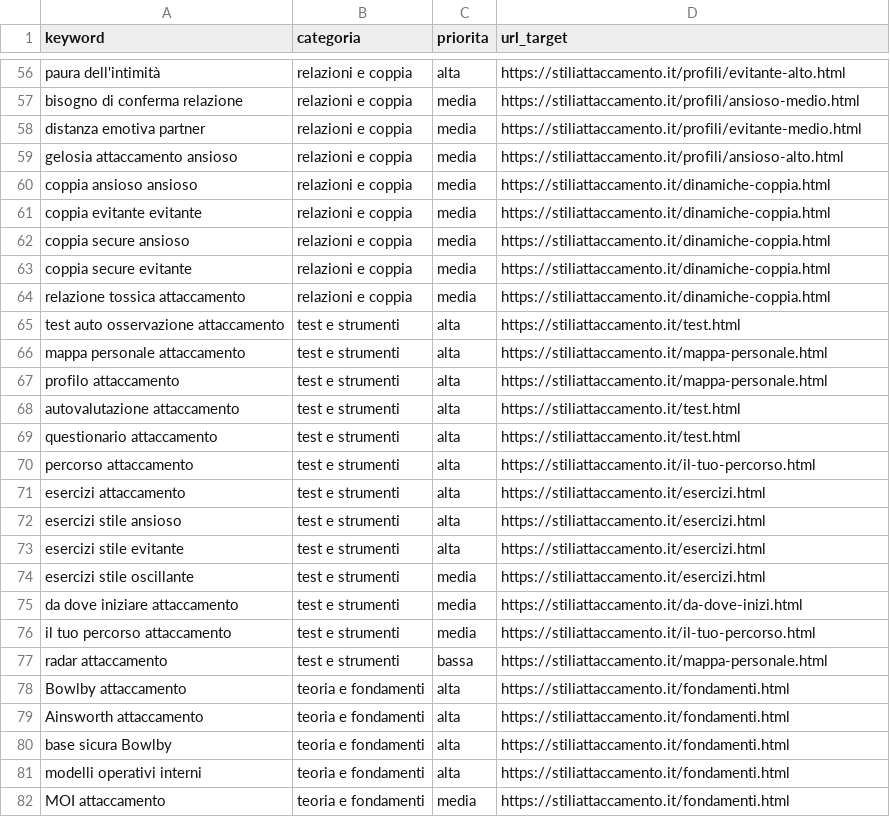
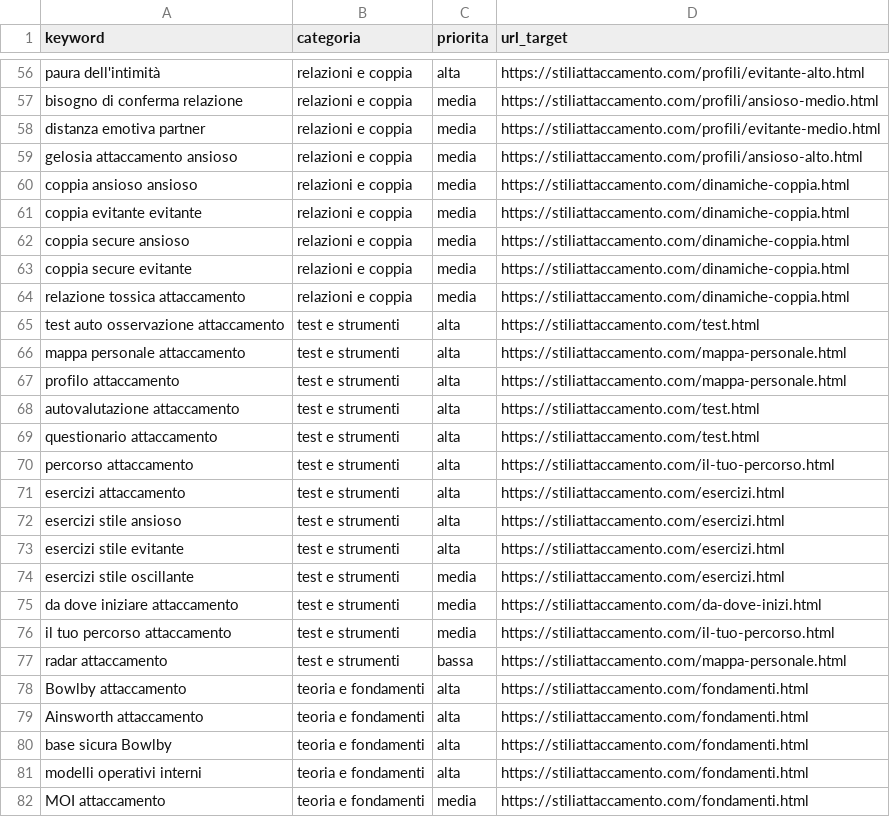
Before and after one commit to carlo-tara/stiliattaccamento, a CSV file: docs/seozoom-keywords.csv, drawn as a sheet; only a part is shown, gaps mark what is left out; the diff covers the shown part only; the diff names each change by its address in the sheet, - before the commit and + after, or states it on an @@ line.

```diff
--- a/docs/seozoom-keywords.csv
+++ b/docs/seozoom-keywords.csv
-D56 (url_target): https://stiliattaccamento.it/profili/evitante-alto.html
+D56 (url_target): https://stiliattaccamento.com/profili/evitante-alto.html
-D57 (url_target): https://stiliattaccamento.it/profili/ansioso-medio.html
+D57 (url_target): https://stiliattaccamento.com/profili/ansioso-medio.html
-D58 (url_target): https://stiliattaccamento.it/profili/evitante-medio.html
+D58 (url_target): https://stiliattaccamento.com/profili/evitante-medio.html
-D59 (url_target): https://stiliattaccamento.it/profili/ansioso-alto.html
+D59 (url_target): https://stiliattaccamento.com/profili/ansioso-alto.html
-D60:D64 (url_target): https://stiliattaccamento.it/dinamiche-coppia.html
+D60:D64 (url_target): https://stiliattaccamento.com/dinamiche-coppia.html
-D65 (url_target): https://stiliattaccamento.it/test.html
+D65 (url_target): https://stiliattaccamento.com/test.html
-D66:D67 (url_target): https://stiliattaccamento.it/mappa-personale.html
+D66:D67 (url_target): https://stiliattaccamento.com/mappa-personale.html
-D68:D69 (url_target): https://stiliattaccamento.it/test.html
+D68:D69 (url_target): https://stiliattaccamento.com/test.html
-D70 (url_target): https://stiliattaccamento.it/il-tuo-percorso.html
+D70 (url_target): https://stiliattaccamento.com/il-tuo-percorso.html
-D71:D74 (url_target): https://stiliattaccamento.it/esercizi.html
+D71:D74 (url_target): https://stiliattaccamento.com/esercizi.html
-D75 (url_target): https://stiliattaccamento.it/da-dove-inizi.html
+D75 (url_target): https://stiliattaccamento.com/da-dove-inizi.html
-D76 (url_target): https://stiliattaccamento.it/il-tuo-percorso.html
+D76 (url_target): https://stiliattaccamento.com/il-tuo-percorso.html
-D77 (url_target): https://stiliattaccamento.it/mappa-personale.html
+D77 (url_target): https://stiliattaccamento.com/mappa-personale.html
-D78:D82 (url_target): https://stiliattaccamento.it/fondamenti.html
+D78:D82 (url_target): https://stiliattaccamento.com/fondamenti.html
```
Also changed, not shown: 101 edited cells elsewhere in this file, 8 other files.
